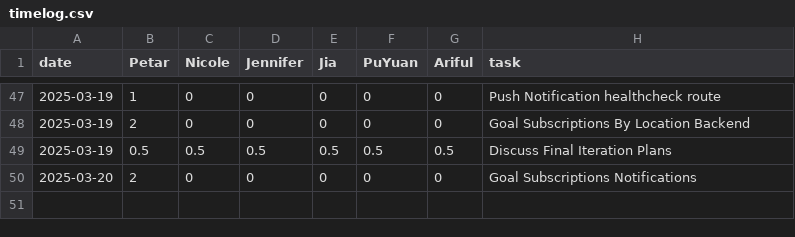
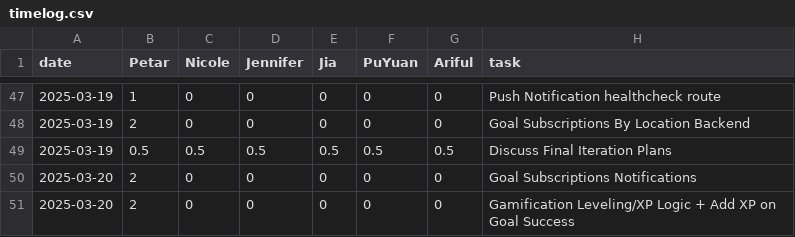
Before and after one commit to pvico12/expense-tracker, a CSV file: timelog.csv, drawn as a sheet; only a part is shown, gaps mark what is left out; the diff names each change by its address in the sheet, - before the commit and + after, or states it on an @@ line.

Commit message:
Create basic gamification leveling system

```diff
--- a/timelog.csv
+++ b/timelog.csv
+row 51: 2025-03-20 | 2 | 0 | 0 | 0 | 0 | 0 | Gamification Leveling/XP Logic + Add XP on Goal Success
```
Also changed, not shown: 4 other files.
